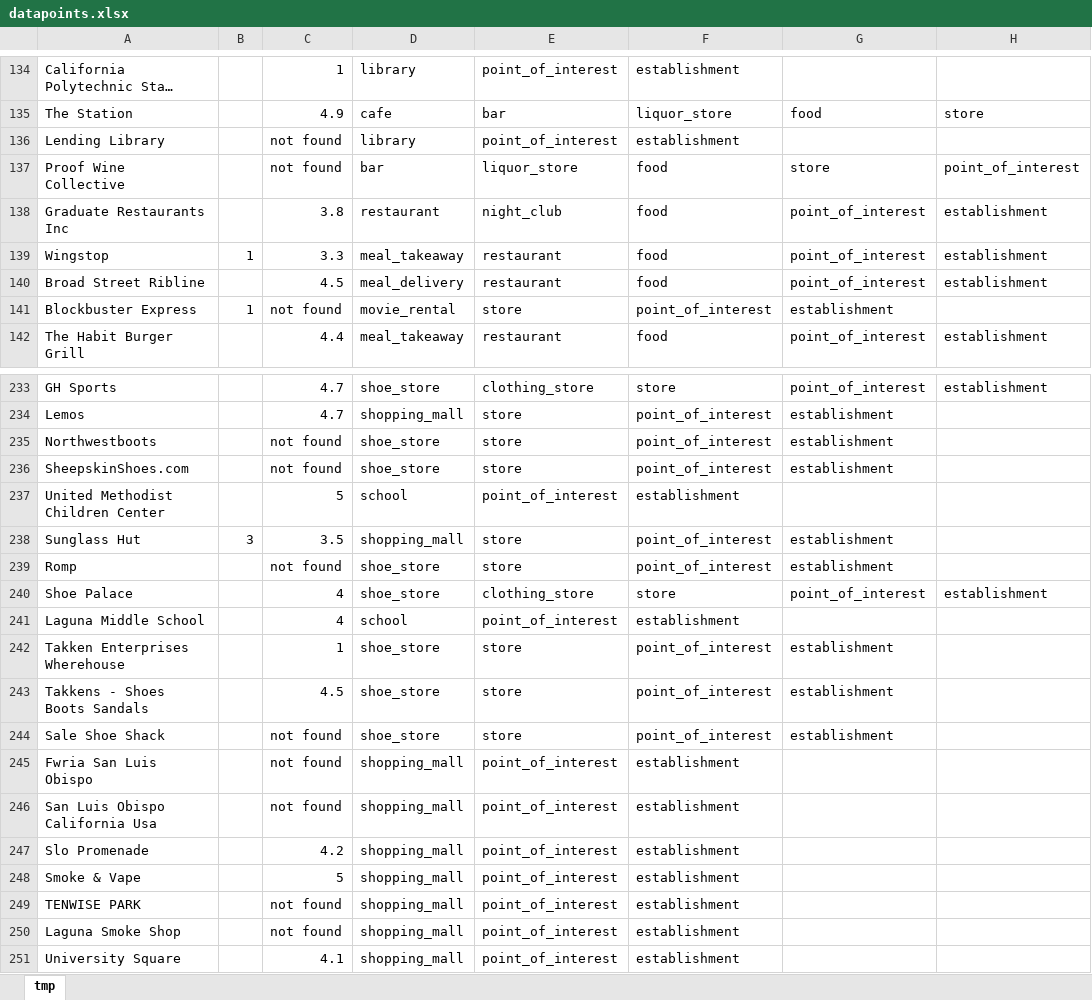
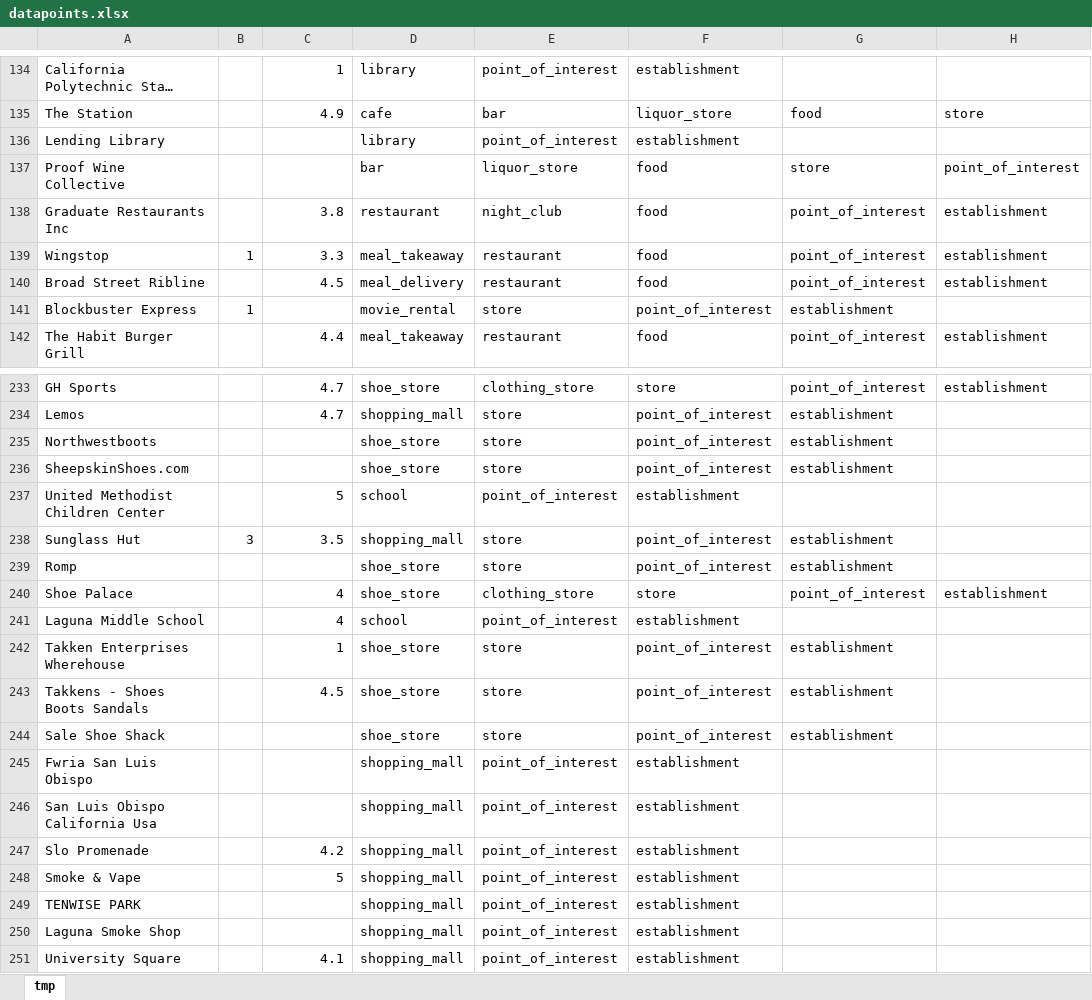
Before and after one commit to dpjames/playce, an Excel workbook: processing/datapoints.xlsx, sheet tmp, drawn as a sheet; only a part is shown, gaps mark what is left out; long unchanged cells end in …; values as stored, in another font and other column widths than the file's, no borders; the diff covers the shown part only; the diff names each change by its address in the sheet, - before the commit and + after, or states it on an @@ line.

```diff
--- a/processing/datapoints.xlsx (sheet tmp)
+++ b/processing/datapoints.xlsx (sheet tmp)
-C136:C137: not found
+C136:C137: (empty)
-C141: not found
+C141: (empty)
-C235:C236: not found
+C235:C236: (empty)
-C239: not found
+C239: (empty)
-C244:C246: not found
+C244:C246: (empty)
-C249:C250: not found
+C249:C250: (empty)
```
Also changed, not shown: 45 edited cells elsewhere in this sheet, 3 other files.
